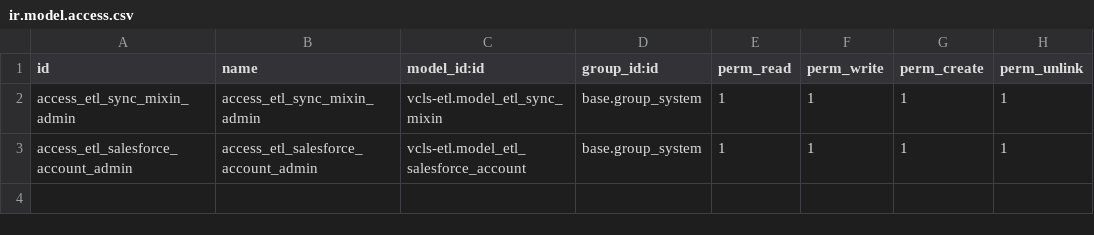
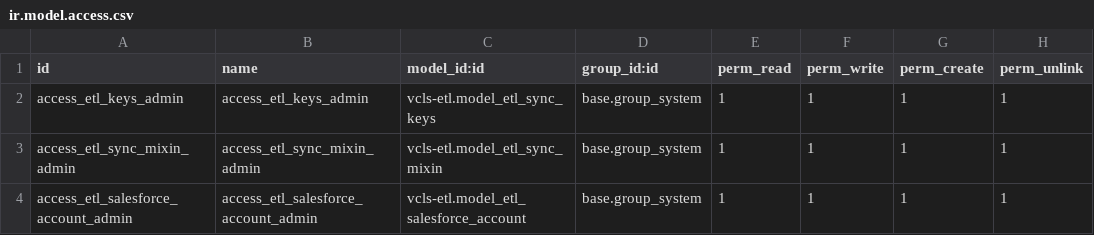
Before and after one commit to suningwz/odoo-vcls-module, a CSV file: vcls-etl/security/ir.model.access.csv, drawn as a sheet; the diff names each change by its address in the sheet, - before the commit and + after, or states it on an @@ line.

Commit message:
security update

```diff
--- a/vcls-etl/security/ir.model.access.csv
+++ b/vcls-etl/security/ir.model.access.csv
+row 2: access_etl_keys_admin | access_etl_keys_admin | vcls-etl.model_etl_sync_keys | base.group_system | 1 | 1 | 1 | 1
```
Also changed, not shown: 2 other files.
